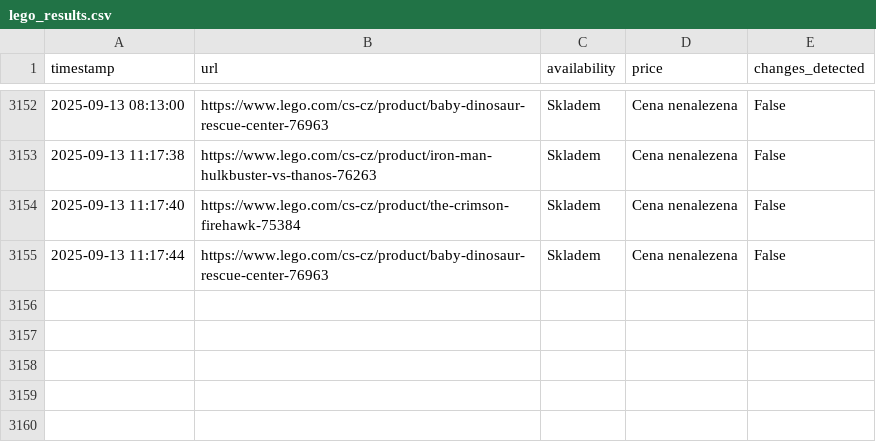
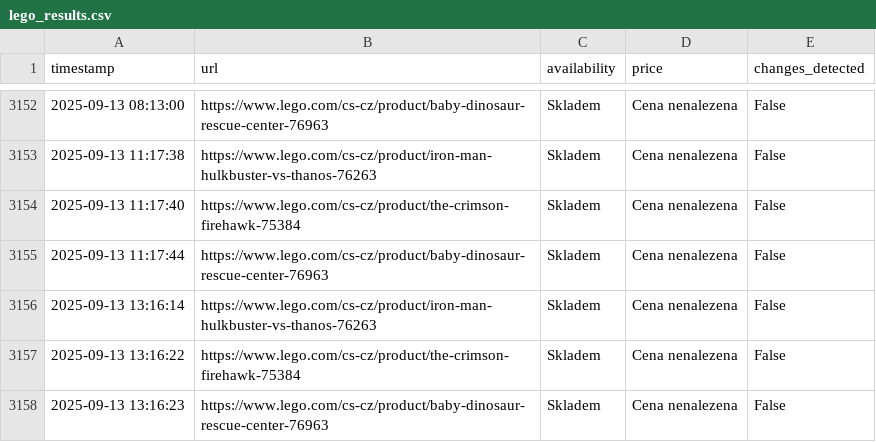
Before and after one commit to tomas-novak/lego-automatizace, a CSV file: lego_results.csv, drawn as a sheet; only a part is shown, gaps mark what is left out; the diff names each change by its address in the sheet, - before the commit and + after, or states it on an @@ line.

```diff
--- a/lego_results.csv
+++ b/lego_results.csv
+row 3156: 2025-09-13 13:16:14 | https://www.lego.com/cs-cz/product/iron-man-hulkbuster-vs-thanos-76263 | Skladem | Cena nenalezena | False
+row 3157: 2025-09-13 13:16:22 | https://www.lego.com/cs-cz/product/the-crimson-firehawk-75384 | Skladem | Cena nenalezena | False
+row 3158: 2025-09-13 13:16:23 | https://www.lego.com/cs-cz/product/baby-dinosaur-rescue-center-76963 | Skladem | Cena nenalezena | False
```
